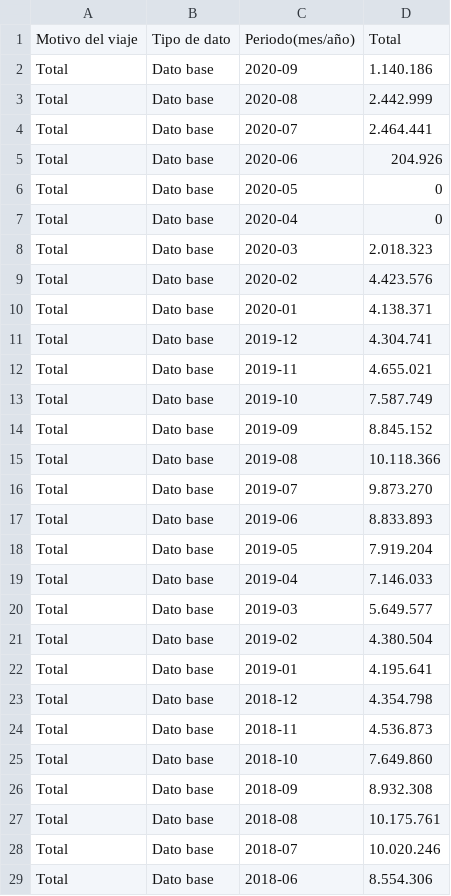
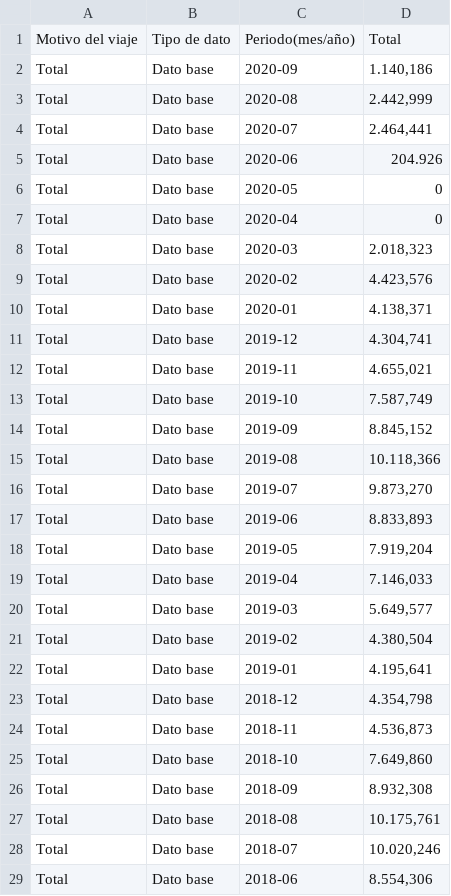
Before and after one commit to Pavlinadinkova/Trabajo_en_grupo, a CSV file: 13864bsc (1).csv, drawn as a sheet; only a part is shown; the diff covers the shown part only.

Commit message:
Update 13864bsc (1).csv

```diff
--- a/13864bsc (1).csv
+++ b/13864bsc (1).csv
@@ -1,5 +1,5 @@
 Motivo del viaje;Tipo de dato;Periodo(mes/año);Total
-Total;Dato base;2020-09;1.140.186
-Total;Dato base;2020-08;2.442.999
-Total;Dato base;2020-07;2.464.441
+Total;Dato base;2020-09;1.140,186
+Total;Dato base;2020-08;2.442,999
+Total;Dato base;2020-07;2.464,441
 Total;Dato base;2020-06;204.926
@@ -7,23 +7,23 @@ Total;Dato base;2020-05;0
 Total;Dato base;2020-04;0
-Total;Dato base;2020-03;2.018.323
-Total;Dato base;2020-02;4.423.576
-Total;Dato base;2020-01;4.138.371
-Total;Dato base;2019-12;4.304.741
-Total;Dato base;2019-11;4.655.021
-Total;Dato base;2019-10;7.587.749
-Total;Dato base;2019-09;8.845.152
-Total;Dato base;2019-08;10.118.366
-Total;Dato base;2019-07;9.873.270
-Total;Dato base;2019-06;8.833.893
-Total;Dato base;2019-05;7.919.204
-Total;Dato base;2019-04;7.146.033
-Total;Dato base;2019-03;5.649.577
-Total;Dato base;2019-02;4.380.504
-Total;Dato base;2019-01;4.195.641
-Total;Dato base;2018-12;4.354.798
-Total;Dato base;2018-11;4.536.873
-Total;Dato base;2018-10;7.649.860
-Total;Dato base;2018-09;8.932.308
-Total;Dato base;2018-08;10.175.761
-Total;Dato base;2018-07;10.020.246
-Total;Dato base;2018-06;8.554.306
+Total;Dato base;2020-03;2.018,323
+Total;Dato base;2020-02;4.423,576
+Total;Dato base;2020-01;4.138,371
+Total;Dato base;2019-12;4.304,741
+Total;Dato base;2019-11;4.655,021
+Total;Dato base;2019-10;7.587,749
+Total;Dato base;2019-09;8.845,152
+Total;Dato base;2019-08;10.118,366
+Total;Dato base;2019-07;9.873,270
+Total;Dato base;2019-06;8.833,893
+Total;Dato base;2019-05;7.919,204
+Total;Dato base;2019-04;7.146,033
+Total;Dato base;2019-03;5.649,577
+Total;Dato base;2019-02;4.380,504
+Total;Dato base;2019-01;4.195,641
+Total;Dato base;2018-12;4.354,798
+Total;Dato base;2018-11;4.536,873
+Total;Dato base;2018-10;7.649,860
+Total;Dato base;2018-09;8.932,308
+Total;Dato base;2018-08;10.175,761
+Total;Dato base;2018-07;10.020,246
+Total;Dato base;2018-06;8.554,306
```
Also changed, not shown: 88 edited cells elsewhere in this file.
